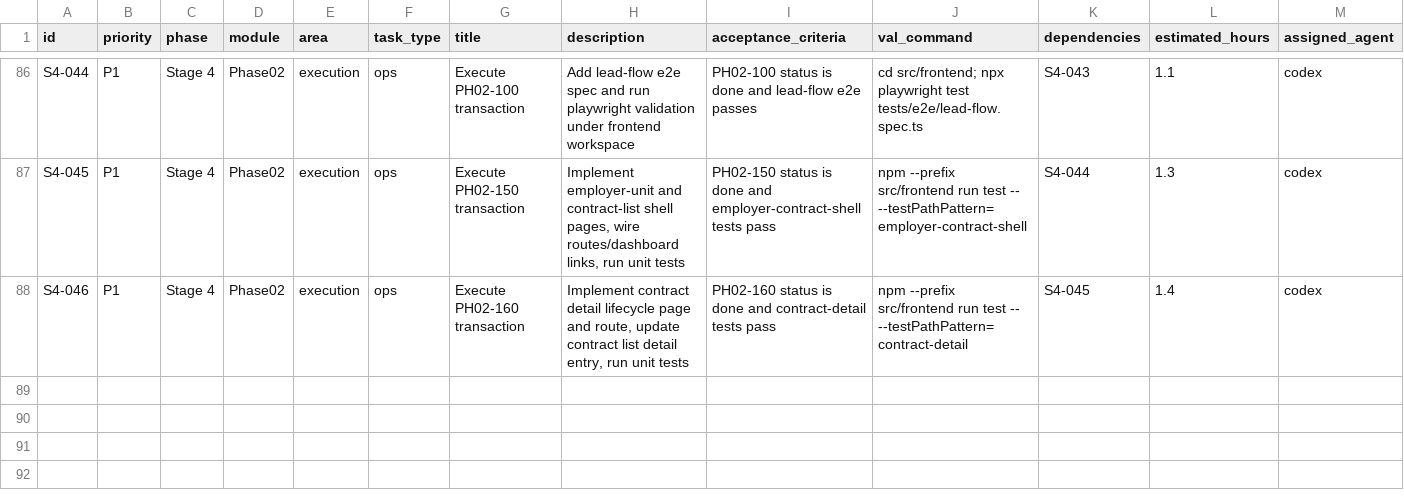
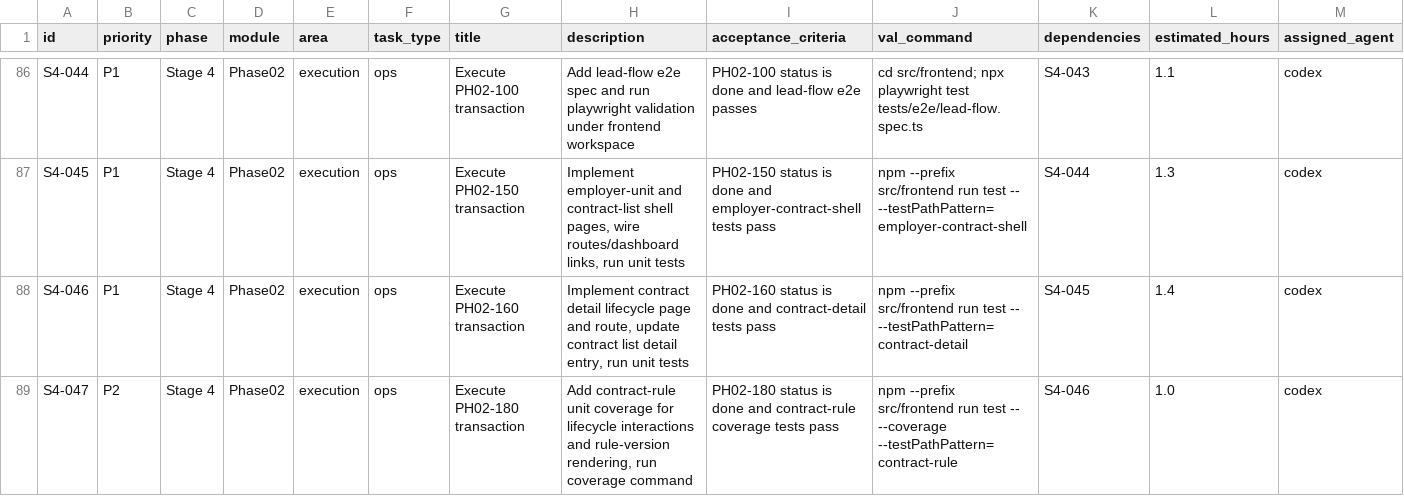
Before and after one commit to hangsome/labor_system_ai_test, a CSV file: todolist.csv, drawn as a sheet; only a part is shown, gaps mark what is left out; rows hold the shown columns only; the diff names each change by its address in the sheet, - before the commit and + after, or states it on an @@ line.

Commit message:
test(phase02): complete PH02-180 contract rule coverage

```diff
--- a/todolist.csv
+++ b/todolist.csv
+row 89: S4-047 | P2 | Stage 4 | Phase02 | execution | ops | Execute PH02-180 transaction | Add contract-rule unit coverage for lifecycle interactions and rule-version rendering, run coverage command | PH02-180 status is done and contract-rule coverage tests pass | npm --prefix src/frontend run test -- --coverage --testPathPattern=contract-rule | S4-046 | 1.0 | codex
```
Also changed, not shown: phases/phase-02-crm-contract/todolist.csv, 5 other files.
